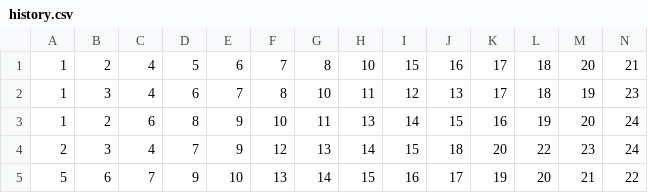
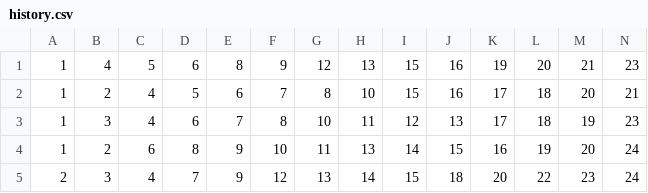
Before and after one commit to BotLotofacil/BOT-SUPREMO, a CSV file: data/history.csv, drawn as a sheet; only a part is shown; the shorter side is filled out with more unchanged rows; rows hold the shown columns only; the diff names each change by its address in the sheet, - before the commit and + after, or states it on an @@ line.

Commit message:
Atualizar o history.csv

```diff
--- a/data/history.csv
+++ b/data/history.csv
+row 1: 1 | 4 | 5 | 6 | 8 | 9 | 12 | 13 | 15 | 16 | 19 | 20 | 21 | 23
```
